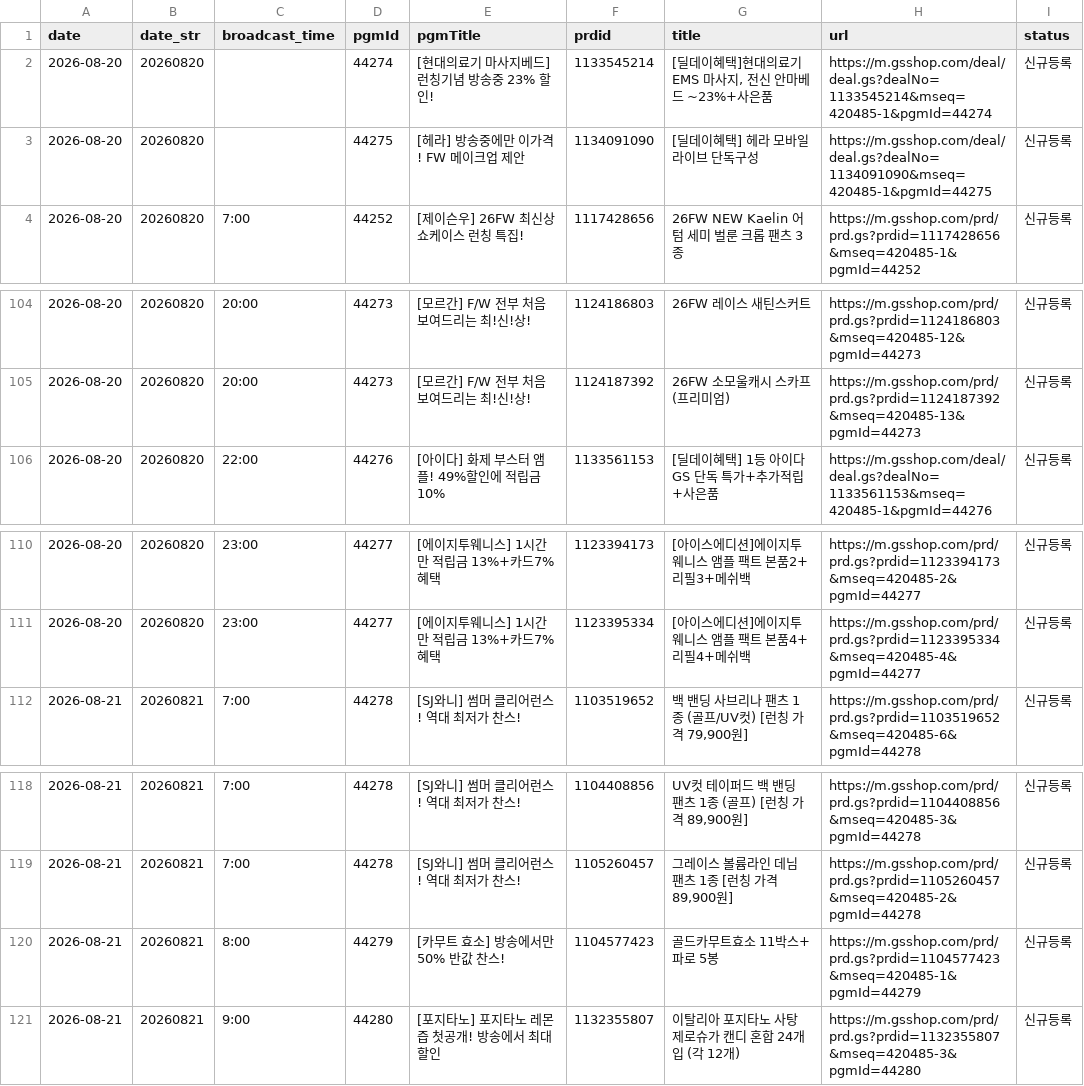
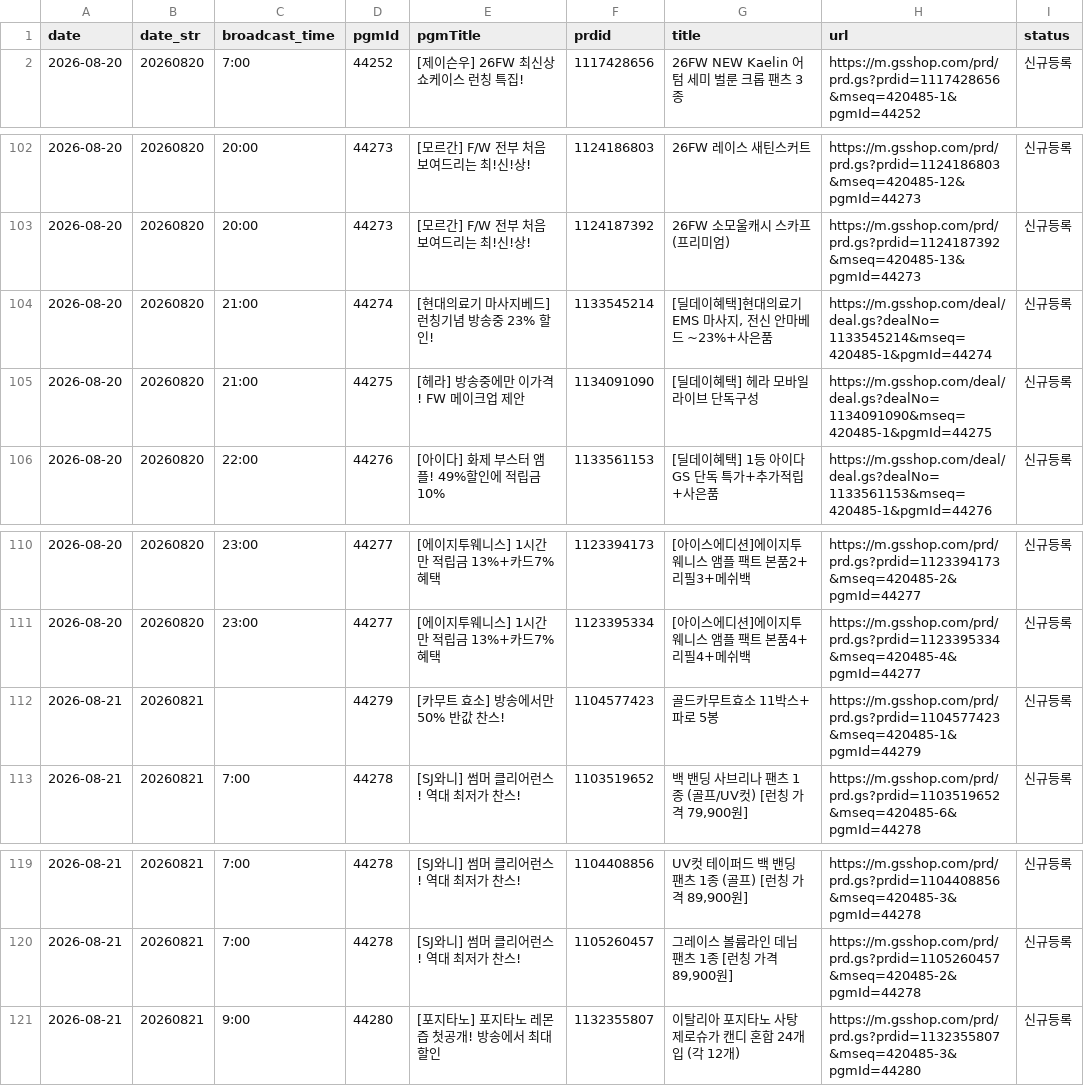
Before and after one commit to poodingcake-hue/GSMOBILE, a CSV file: data/mlive.csv, drawn as a sheet; only a part is shown, gaps mark what is left out; removed rows and columns are numbered as before the commit, all else as after; the diff names each change by its address in the sheet, - before the commit and + after, or states it on an @@ line.

Commit message:
deploy: ae257cdb0a6c1c75bbb35d15eae742a17e678ad6

```diff
--- a/data/mlive.csv
+++ b/data/mlive.csv
-row 2: 2026-08-20 | 20260820 |  | 44274 | [현대의료기 마사지베드] 런칭기념 방송중 23% 할인! | 1133545214 | [딜데이혜택]현대의료기 EMS 마사지, 전신 안마베드 ~23%+사은품 | https://m.gsshop.com/deal/deal.gs?dealNo=1133545214&mseq=420485-1&pgmId=44274 | 신규등록
-row 3: 2026-08-20 | 20260820 |  | 44275 | [헤라] 방송중에만 이가격! FW 메이크업 제안 | 1134091090 | [딜데이혜택] 헤라 모바일라이브 단독구성 | https://m.gsshop.com/deal/deal.gs?dealNo=1134091090&mseq=420485-1&pgmId=44275 | 신규등록
+row 104: 2026-08-20 | 20260820 | 21:00 | 44274 | [현대의료기 마사지베드] 런칭기념 방송중 23% 할인! | 1133545214 | [딜데이혜택]현대의료기 EMS 마사지, 전신 안마베드 ~23%+사은품 | https://m.gsshop.com/deal/deal.gs?dealNo=1133545214&mseq=420485-1&pgmId=44274 | 신규등록
+row 105: 2026-08-20 | 20260820 | 21:00 | 44275 | [헤라] 방송중에만 이가격! FW 메이크업 제안 | 1134091090 | [딜데이혜택] 헤라 모바일라이브 단독구성 | https://m.gsshop.com/deal/deal.gs?dealNo=1134091090&mseq=420485-1&pgmId=44275 | 신규등록
+row 112: 2026-08-21 | 20260821 |  | 44279 | [카무트 효소] 방송에서만 50% 반값 찬스! | 1104577423 | 골드카무트효소 11박스+파로 5봉 | https://m.gsshop.com/prd/prd.gs?prdid=1104577423&mseq=420485-1&pgmId=44279 | 신규등록
-row 120: 2026-08-21 | 20260821 | 8:00 | 44279 | [카무트 효소] 방송에서만 50% 반값 찬스! | 1104577423 | 골드카무트효소 11박스+파로 5봉 | https://m.gsshop.com/prd/prd.gs?prdid=1104577423&mseq=420485-1&pgmId=44279 | 신규등록
```
